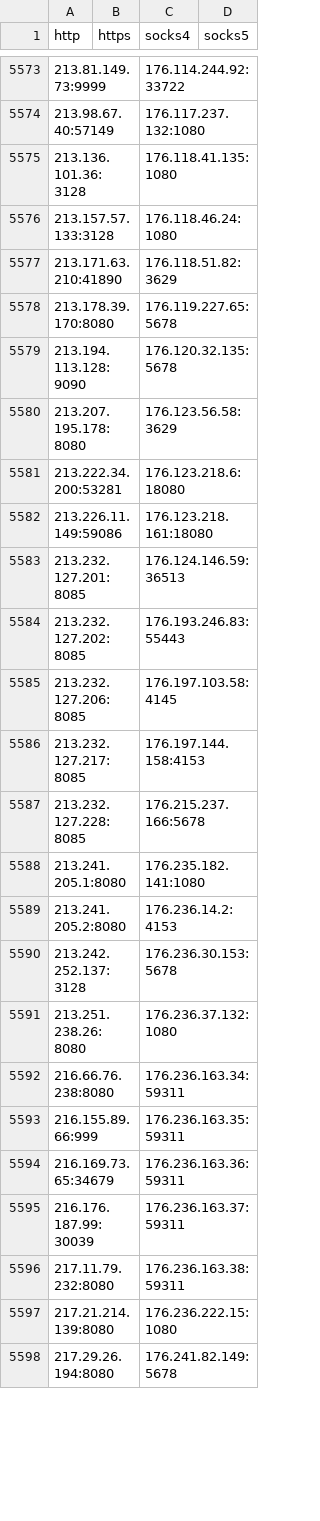
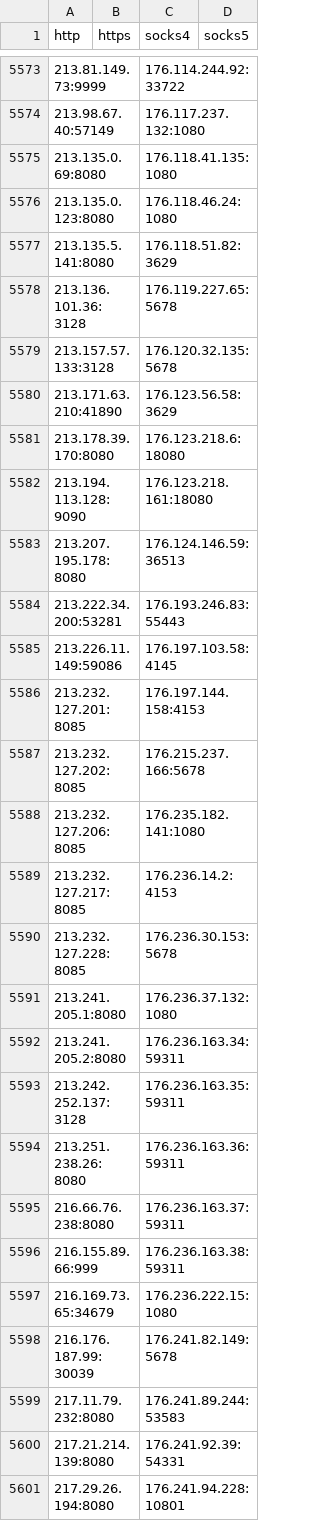
Before and after one commit to byte-capsule/proxy-list-2hour, a CSV file: archive/csv/proxies.csv, drawn as a sheet; only a part is shown, gaps mark what is left out; the diff covers the shown part only.

```diff
--- a/archive/csv/proxies.csv
+++ b/archive/csv/proxies.csv
@@ -5574,25 +5574,28 @@ http,https,socks4,socks5
 213.98.67.40:57149,,176.117.237.132:1080,
-213.136.101.36:3128,,176.118.41.135:1080,
-213.157.57.133:3128,,176.118.46.24:1080,
-213.171.63.210:41890,,176.118.51.82:3629,
-213.178.39.170:8080,,176.119.227.65:5678,
-213.194.113.128:9090,,176.120.32.135:5678,
-213.207.195.178:8080,,176.123.56.58:3629,
-213.222.34.200:53281,,176.123.218.6:18080,
-213.226.11.149:59086,,176.123.218.161:18080,
-213.232.127.201:8085,,176.124.146.59:36513,
-213.232.127.202:8085,,176.193.246.83:55443,
-213.232.127.206:8085,,176.197.103.58:4145,
-213.232.127.217:8085,,176.197.144.158:4153,
-213.232.127.228:8085,,176.215.237.166:5678,
-213.241.205.1:8080,,176.235.182.141:1080,
-213.241.205.2:8080,,176.236.14.2:4153,
-213.242.252.137:3128,,176.236.30.153:5678,
-213.251.238.26:8080,,176.236.37.132:1080,
-216.66.76.238:8080,,176.236.163.34:59311,
-216.155.89.66:999,,176.236.163.35:59311,
-216.169.73.65:34679,,176.236.163.36:59311,
-216.176.187.99:30039,,176.236.163.37:59311,
-217.11.79.232:8080,,176.236.163.38:59311,
-217.21.214.139:8080,,176.236.222.15:1080,
-217.29.26.194:8080,,176.241.82.149:5678,
+213.135.0.69:8080,,176.118.41.135:1080,
+213.135.0.123:8080,,176.118.46.24:1080,
+213.135.5.141:8080,,176.118.51.82:3629,
+213.136.101.36:3128,,176.119.227.65:5678,
+213.157.57.133:3128,,176.120.32.135:5678,
+213.171.63.210:41890,,176.123.56.58:3629,
+213.178.39.170:8080,,176.123.218.6:18080,
+213.194.113.128:9090,,176.123.218.161:18080,
+213.207.195.178:8080,,176.124.146.59:36513,
+213.222.34.200:53281,,176.193.246.83:55443,
+213.226.11.149:59086,,176.197.103.58:4145,
+213.232.127.201:8085,,176.197.144.158:4153,
+213.232.127.202:8085,,176.215.237.166:5678,
+213.232.127.206:8085,,176.235.182.141:1080,
+213.232.127.217:8085,,176.236.14.2:4153,
+213.232.127.228:8085,,176.236.30.153:5678,
+213.241.205.1:8080,,176.236.37.132:1080,
+213.241.205.2:8080,,176.236.163.34:59311,
+213.242.252.137:3128,,176.236.163.35:59311,
+213.251.238.26:8080,,176.236.163.36:59311,
+216.66.76.238:8080,,176.236.163.37:59311,
+216.155.89.66:999,,176.236.163.38:59311,
+216.169.73.65:34679,,176.236.222.15:1080,
+216.176.187.99:30039,,176.241.82.149:5678,
+217.11.79.232:8080,,176.241.89.244:53583,
+217.21.214.139:8080,,176.241.92.39:54331,
+217.29.26.194:8080,,176.241.94.228:10801,
```
Also changed, not shown: 3 removed rows and 117 edited cells elsewhere in this file, 26 other files.
